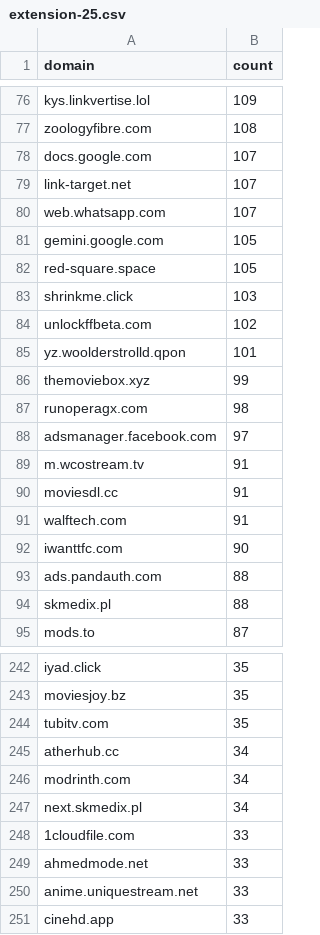
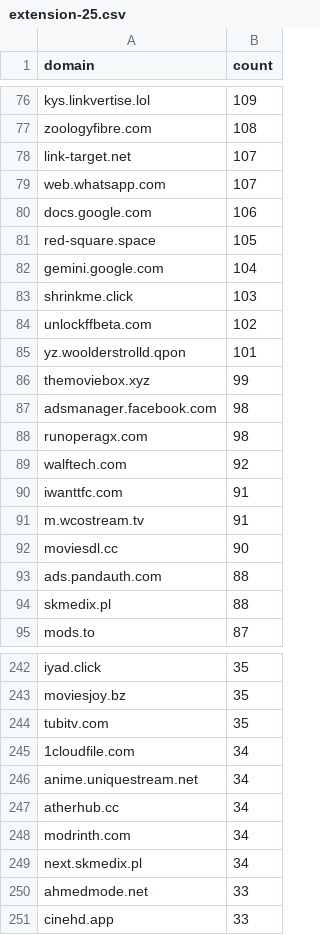
Before and after one commit to meganerasam/blocklist-v3, a CSV file: whitelist/from-extension/extension-25.csv, drawn as a sheet; only a part is shown, gaps mark what is left out; the diff covers the shown part only.

```diff
--- a/whitelist/from-extension/extension-25.csv
+++ b/whitelist/from-extension/extension-25.csv
@@ -77,7 +77,7 @@ kys.linkvertise.lol,109
 zoologyfibre.com,108
-docs.google.com,107
 link-target.net,107
 web.whatsapp.com,107
-gemini.google.com,105
+docs.google.com,106
 red-square.space,105
+gemini.google.com,104
 shrinkme.click,103
@@ -86,8 +86,8 @@ yz.woolderstrolld.qpon,101
 themoviebox.xyz,99
+adsmanager.facebook.com,98
 runoperagx.com,98
-adsmanager.facebook.com,97
+walftech.com,92
+iwanttfc.com,91
 m.wcostream.tv,91
-moviesdl.cc,91
-walftech.com,91
-iwanttfc.com,90
+moviesdl.cc,90
 ads.pandauth.com,88
@@ -244,2 +244,4 @@ moviesjoy.bz,35
 tubitv.com,35
+1cloudfile.com,34
+anime.uniquestream.net,34
 atherhub.cc,34
@@ -247,5 +249,3 @@ modrinth.com,34
 next.skmedix.pl,34
-1cloudfile.com,33
 ahmedmode.net,33
-anime.uniquestream.net,33
 cinehd.app,33
```
Also changed, not shown: 14 added rows, 13 removed rows and 11 edited cells elsewhere in this file, 1 other file.
